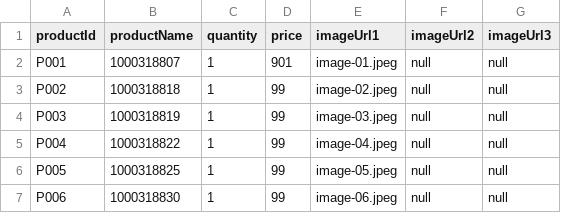
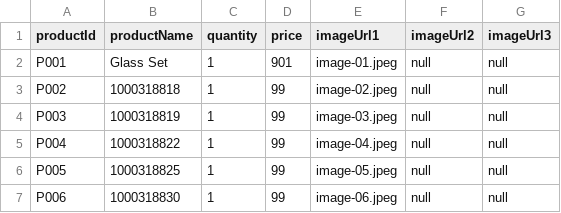
Before and after one commit to Urvashimahawar/urvashi.github.io, a CSV file: images/sample-products.csv, drawn as a sheet; only a part is shown.

Commit message:
Update sample-products.csv

```diff
--- a/images/sample-products.csv
+++ b/images/sample-products.csv
@@ -1,3 +1,3 @@
 productId,productName,quantity, price ,imageUrl1,imageUrl2,imageUrl3
-P001,1000318807,1,901,image-01.jpeg,null,null
+P001,Glass Set,1,901,image-01.jpeg,null,null
 P002,1000318818,1,99,image-02.jpeg,null,null
```
